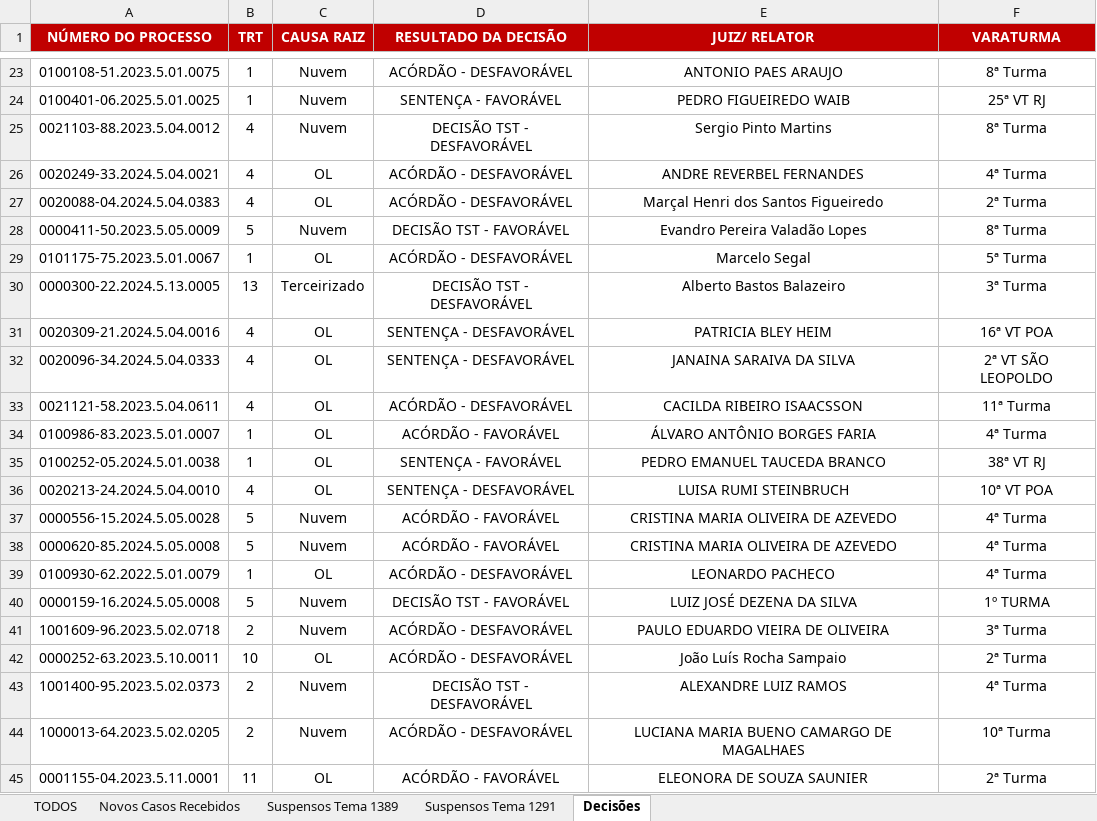
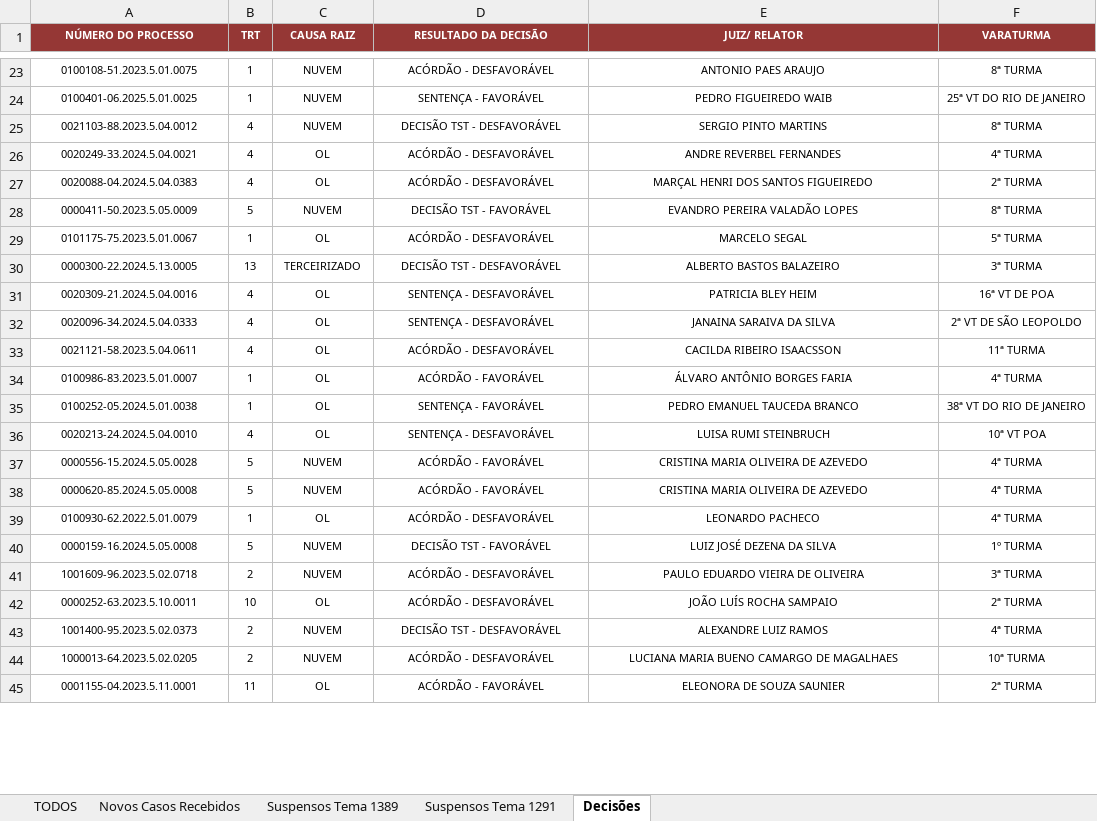
Before and after one commit to samany-cutrim/falaw, an Excel workbook: RELATÓRIO IFOOD ABRIL.xlsx, sheet Decisões, drawn as a sheet; only a part is shown, gaps mark what is left out; values as stored, in another font and other column widths than the file's, no borders; the diff covers the shown part only; the diff names each change by its address in the sheet, - before the commit and + after, or states it on an @@ line.

```diff
--- a/RELATÓRIO IFOOD ABRIL.xlsx (sheet Decisões)
+++ b/RELATÓRIO IFOOD ABRIL.xlsx (sheet Decisões)
@@ A1:F45 text size: smaller @@
-A1:F1 fill: #C00000
+A1:F1 fill: #953735
-C23:C25 (CAUSA RAIZ): Nuvem
+C23:C25 (CAUSA RAIZ): NUVEM
-F23 (VARATURMA): 8ª Turma
+F23 (VARATURMA): 8ª TURMA
-F24 (VARATURMA): 25ª VT RJ
+F24 (VARATURMA): 25ª VT DO RIO DE JANEIRO
-E25 (JUIZ/ RELATOR): Sergio Pinto Martins
+E25 (JUIZ/ RELATOR): SERGIO PINTO MARTINS
-F25 (VARATURMA): 8ª Turma
+F25 (VARATURMA): 8ª TURMA
-F26 (VARATURMA): 4ª Turma
+F26 (VARATURMA): 4ª TURMA
-E27 (JUIZ/ RELATOR): Marçal Henri dos Santos Figueiredo
+E27 (JUIZ/ RELATOR): MARÇAL HENRI DOS SANTOS FIGUEIREDO
-F27 (VARATURMA): 2ª Turma
+F27 (VARATURMA): 2ª TURMA
-C28 (CAUSA RAIZ): Nuvem
+C28 (CAUSA RAIZ): NUVEM
-E28 (JUIZ/ RELATOR): Evandro Pereira Valadão Lopes
+E28 (JUIZ/ RELATOR): EVANDRO PEREIRA VALADÃO LOPES
-F28 (VARATURMA): 8ª Turma
+F28 (VARATURMA): 8ª TURMA
-E29 (JUIZ/ RELATOR): Marcelo Segal
+E29 (JUIZ/ RELATOR): MARCELO SEGAL
-F29 (VARATURMA): 5ª Turma
+F29 (VARATURMA): 5ª TURMA
-C30 (CAUSA RAIZ): Terceirizado
+C30 (CAUSA RAIZ): TERCEIRIZADO
-E30 (JUIZ/ RELATOR): Alberto Bastos Balazeiro
+E30 (JUIZ/ RELATOR): ALBERTO BASTOS BALAZEIRO
-F30 (VARATURMA): 3ª Turma
+F30 (VARATURMA): 3ª TURMA
-F31 (VARATURMA): 16ª VT POA
+F31 (VARATURMA): 16ª VT DE POA
-F32 (VARATURMA): 2ª VT SÃO LEOPOLDO
+F32 (VARATURMA): 2ª VT DE SÃO LEOPOLDO
-F33 (VARATURMA): 11ª Turma
+F33 (VARATURMA): 11ª TURMA
-F34 (VARATURMA): 4ª Turma
+F34 (VARATURMA): 4ª TURMA
-F35 (VARATURMA): 38ª VT RJ
+F35 (VARATURMA): 38ª VT DO RIO DE JANEIRO
-C37:C38 (CAUSA RAIZ): Nuvem
+C37:C38 (CAUSA RAIZ): NUVEM
-F37:F39 (VARATURMA): 4ª Turma
+F37:F39 (VARATURMA): 4ª TURMA
-C40:C41 (CAUSA RAIZ): Nuvem
+C40:C41 (CAUSA RAIZ): NUVEM
-F41 (VARATURMA): 3ª Turma
+F41 (VARATURMA): 3ª TURMA
-E42 (JUIZ/ RELATOR): João Luís Rocha Sampaio
+E42 (JUIZ/ RELATOR): JOÃO LUÍS ROCHA SAMPAIO
-F42 (VARATURMA): 2ª Turma
+F42 (VARATURMA): 2ª TURMA
-C43:C44 (CAUSA RAIZ): Nuvem
+C43:C44 (CAUSA RAIZ): NUVEM
-F43 (VARATURMA): 4ª Turma
+F43 (VARATURMA): 4ª TURMA
-F44 (VARATURMA): 10ª Turma
+F44 (VARATURMA): 10ª TURMA
-F45 (VARATURMA): 2ª Turma
+F45 (VARATURMA): 2ª TURMA
```
Also changed, not shown: 66 edited cells and cell formats elsewhere in this sheet, sheet TODOS, sheet Suspensos Tema 1291, sheet Suspensos Tema 1389, sheet Novos Casos Recebidos, 2 other files.
